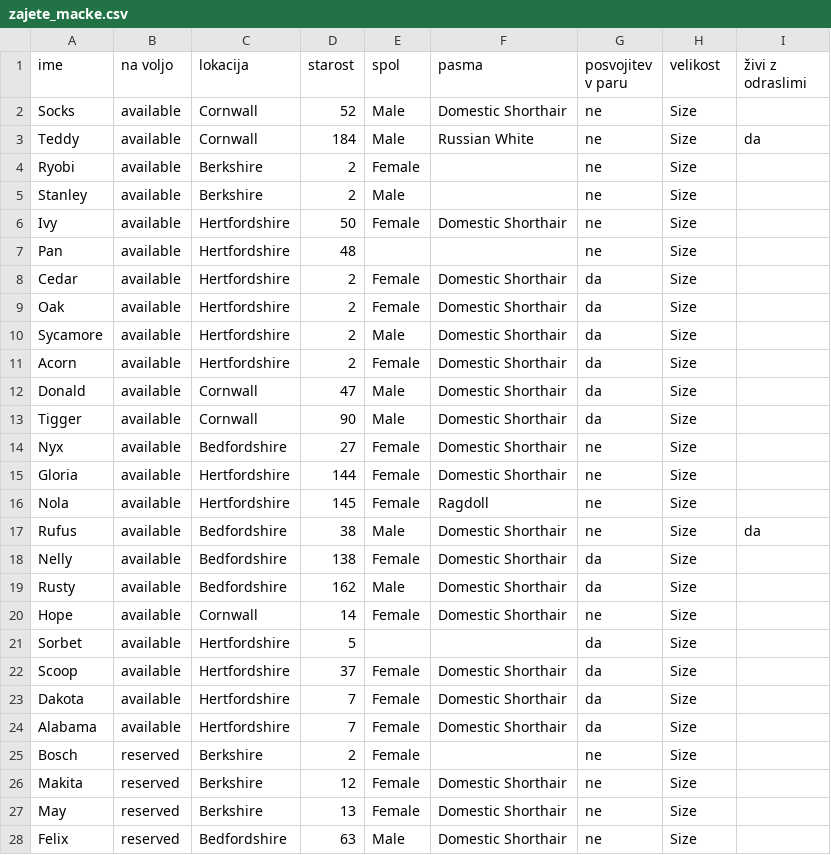
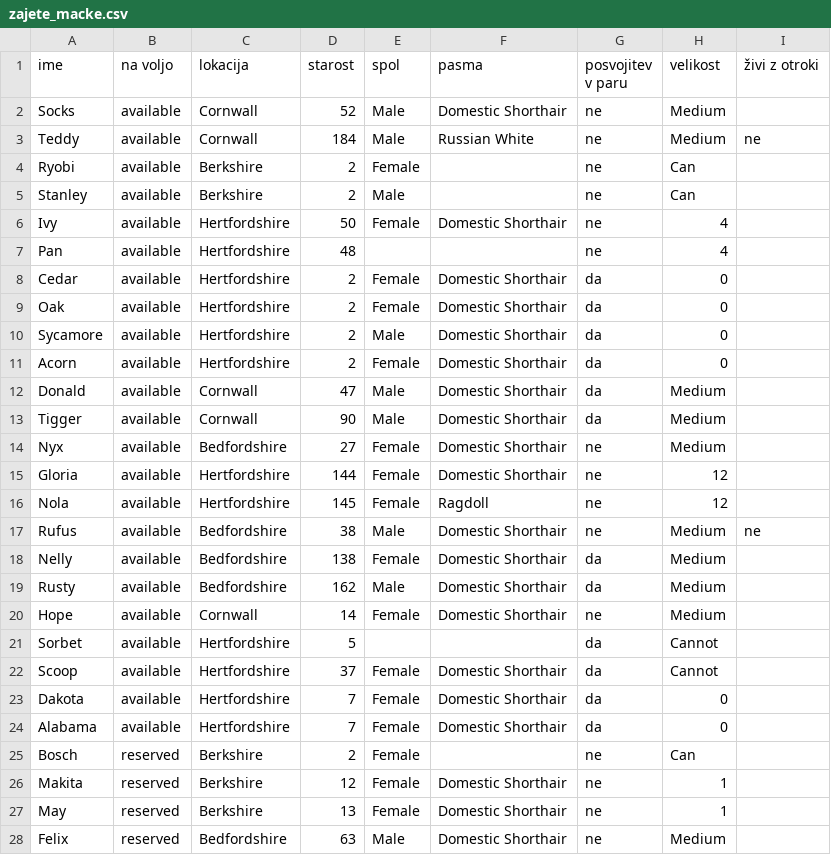
Before and after one commit to LGBronic/UVP, a CSV file: zajete_macke.csv, drawn as a sheet; only a part is shown; the diff covers the shown part only.

```diff
--- a/zajete_macke.csv
+++ b/zajete_macke.csv
@@ -1,28 +1,28 @@
-ime,na voljo,lokacija,starost,spol,pasma,posvojitev v paru,velikost,živi z odraslimi
-Socks,available,Cornwall,52,Male,Domestic Shorthair,ne,Size,
-Teddy,available,Cornwall,184,Male,Russian White,ne,Size,da
-Ryobi,available,Berkshire,2,Female,,ne,Size,
-Stanley,available,Berkshire,2,Male,,ne,Size,
-Ivy,available,Hertfordshire,50,Female,Domestic Shorthair,ne,Size,
-Pan,available,Hertfordshire,48,,,ne,Size,
-Cedar,available,Hertfordshire,2,Female,Domestic Shorthair,da,Size,
-Oak,available,Hertfordshire,2,Female,Domestic Shorthair,da,Size,
-Sycamore,available,Hertfordshire,2,Male,Domestic Shorthair,da,Size,
-Acorn,available,Hertfordshire,2,Female,Domestic Shorthair,da,Size,
-Donald,available,Cornwall,47,Male,Domestic Shorthair,da,Size,
-Tigger,available,Cornwall,90,Male,Domestic Shorthair,da,Size,
-Nyx,available,Bedfordshire,27,Female,Domestic Shorthair,ne,Size,
-Gloria,available,Hertfordshire,144,Female,Domestic Shorthair,ne,Size,
-Nola,available,Hertfordshire,145,Female,Ragdoll,ne,Size,
-Rufus,available,Bedfordshire,38,Male,Domestic Shorthair,ne,Size,da
-Nelly,available,Bedfordshire,138,Female,Domestic Shorthair,da,Size,
-Rusty,available,Bedfordshire,162,Male,Domestic Shorthair,da,Size,
-Hope,available,Cornwall,14,Female,Domestic Shorthair,ne,Size,
-Sorbet,available,Hertfordshire,5,,,da,Size,
-Scoop,available,Hertfordshire,37,Female,Domestic Shorthair,da,Size,
-Dakota,available,Hertfordshire,7,Female,Domestic Shorthair,da,Size,
-Alabama,available,Hertfordshire,7,Female,Domestic Shorthair,da,Size,
-Bosch,reserved,Berkshire,2,Female,,ne,Size,
-Makita,reserved,Berkshire,12,Female,Domestic Shorthair,ne,Size,
-May,reserved,Berkshire,13,Female,Domestic Shorthair,ne,Size,
-Felix,reserved,Bedfordshire,63,Male,Domestic Shorthair,ne,Size,
+ime,na voljo,lokacija,starost,spol,pasma,posvojitev v paru,velikost,živi z otroki
+Socks,available,Cornwall,52,Male,Domestic Shorthair,ne,Medium,
+Teddy,available,Cornwall,184,Male,Russian White,ne,Medium,ne
+Ryobi,available,Berkshire,2,Female,,ne,Can,
+Stanley,available,Berkshire,2,Male,,ne,Can,
+Ivy,available,Hertfordshire,50,Female,Domestic Shorthair,ne,4,
+Pan,available,Hertfordshire,48,,,ne,4,
+Cedar,available,Hertfordshire,2,Female,Domestic Shorthair,da,0,
+Oak,available,Hertfordshire,2,Female,Domestic Shorthair,da,0,
+Sycamore,available,Hertfordshire,2,Male,Domestic Shorthair,da,0,
+Acorn,available,Hertfordshire,2,Female,Domestic Shorthair,da,0,
+Donald,available,Cornwall,47,Male,Domestic Shorthair,da,Medium,
+Tigger,available,Cornwall,90,Male,Domestic Shorthair,da,Medium,
+Nyx,available,Bedfordshire,27,Female,Domestic Shorthair,ne,Medium,
+Gloria,available,Hertfordshire,144,Female,Domestic Shorthair,ne,12,
+Nola,available,Hertfordshire,145,Female,Ragdoll,ne,12,
+Rufus,available,Bedfordshire,38,Male,Domestic Shorthair,ne,Medium,ne
+Nelly,available,Bedfordshire,138,Female,Domestic Shorthair,da,Medium,
+Rusty,available,Bedfordshire,162,Male,Domestic Shorthair,da,Medium,
+Hope,available,Cornwall,14,Female,Domestic Shorthair,ne,Medium,
+Sorbet,available,Hertfordshire,5,,,da,Cannot,
+Scoop,available,Hertfordshire,37,Female,Domestic Shorthair,da,Cannot,
+Dakota,available,Hertfordshire,7,Female,Domestic Shorthair,da,0,
+Alabama,available,Hertfordshire,7,Female,Domestic Shorthair,da,0,
+Bosch,reserved,Berkshire,2,Female,,ne,Can,
+Makita,reserved,Berkshire,12,Female,Domestic Shorthair,ne,1,
+May,reserved,Berkshire,13,Female,Domestic Shorthair,ne,1,
+Felix,reserved,Bedfordshire,63,Male,Domestic Shorthair,ne,Medium,
```
Also changed, not shown: 10 edited cells elsewhere in this file, 1 other file.
